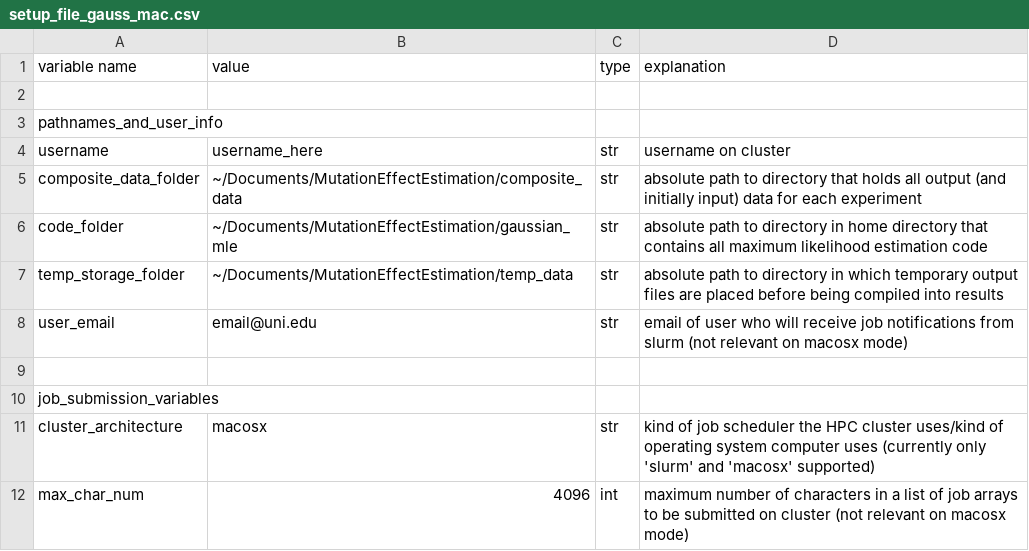
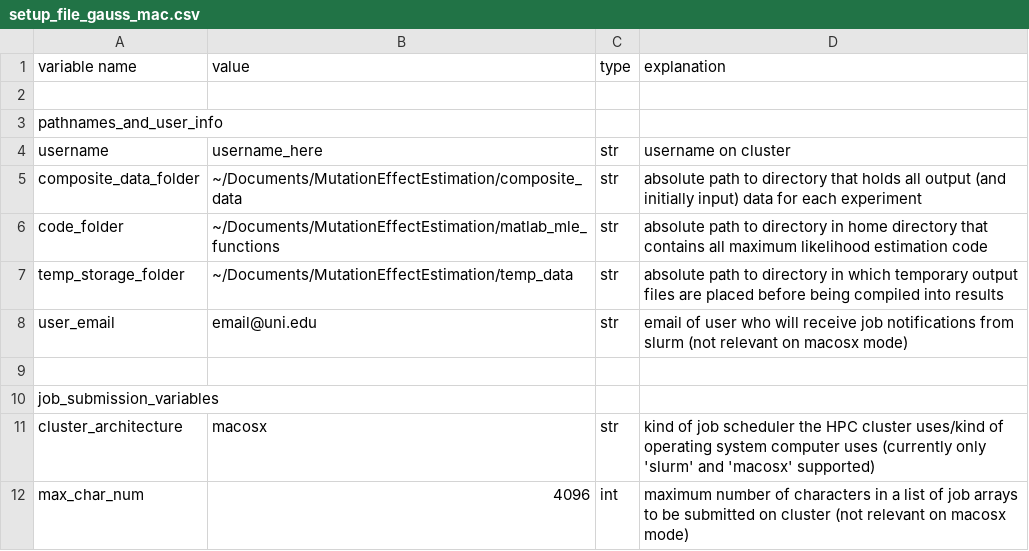
Before and after one commit to plavskin/MutationEffectEstimation, a CSV file: setup_file_gauss_mac.csv, drawn as a sheet; only a part is shown.

Commit message:
Renamed gaussian_mle folder to matlab_mle_functions

```diff
--- a/setup_file_gauss_mac.csv
+++ b/setup_file_gauss_mac.csv
@@ -5,3 +5,3 @@ username,username_here,str,username on cluster
 composite_data_folder,~/Documents/MutationEffectEstimation/composite_data,str,absolute path to directory that holds all output (and initially input) data for each experiment
-code_folder,~/Documents/MutationEffectEstimation/gaussian_mle,str,absolute path to directory in home directory that contains all maximum likelihood estimation code
+code_folder,~/Documents/MutationEffectEstimation/matlab_mle_functions,str,absolute path to directory in home directory that contains all maximum likelihood estimation code
 temp_storage_folder,~/Documents/MutationEffectEstimation/temp_data,str,absolute path to directory in which temporary output files are placed before being compiled into results
```
Also changed, not shown: setup_file_gauss_slurm.csv, 23 other files.
